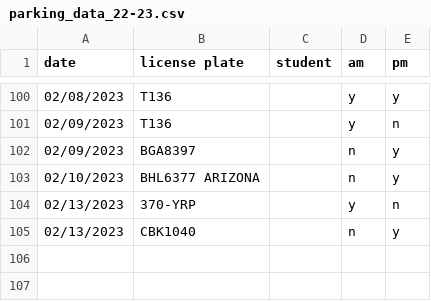
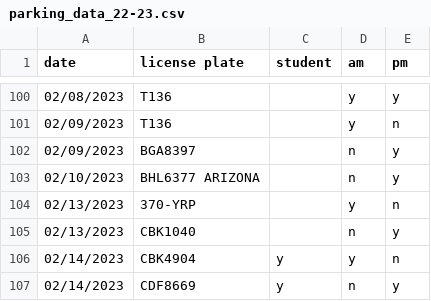
Before and after one commit to cds30895/Parking-Tracker, a CSV file: parking_data_22-23.csv, drawn as a sheet; only a part is shown, gaps mark what is left out.

Commit message:
data entry

```diff
--- a/parking_data_22-23.csv
+++ b/parking_data_22-23.csv
@@ -105 +105,3 @@ date,license plate,student,am,pm
 02/13/2023,CBK1040,,n,y
+02/14/2023,CBK4904,y,y,n
+02/14/2023,CDF8669,y,n,y
```
